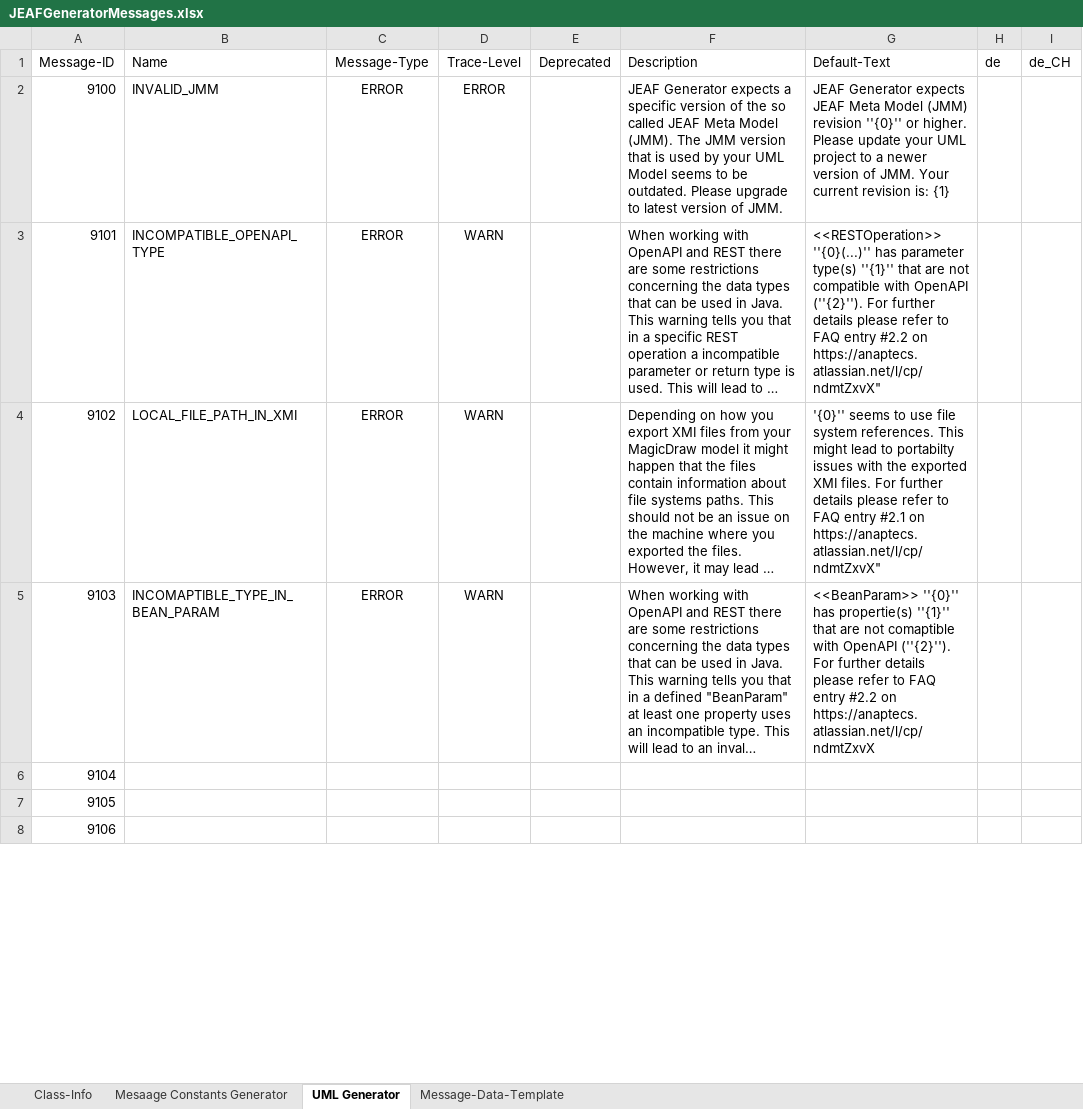
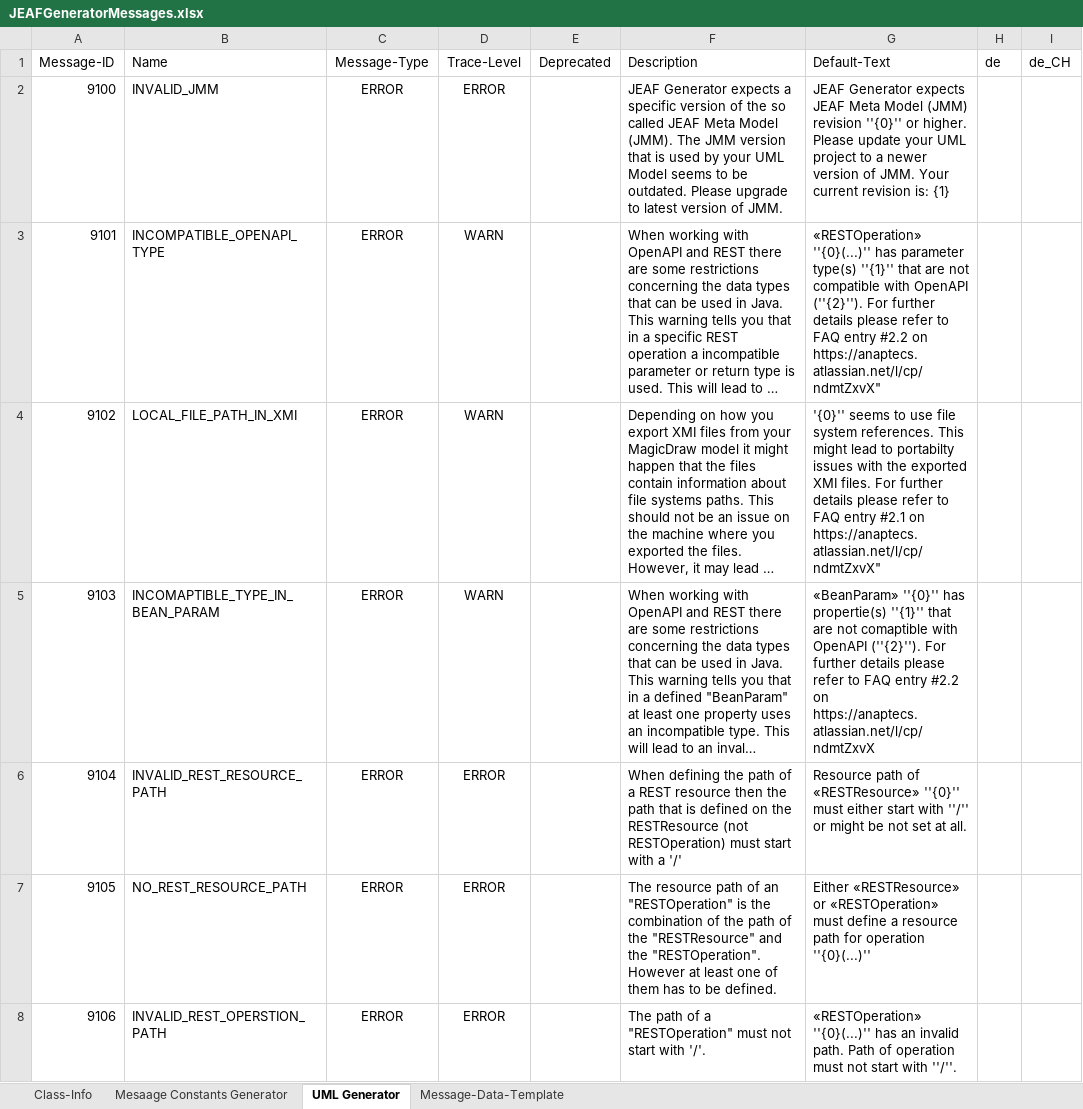
Before and after one commit to anaptecs/jeaf-generator-messages, an Excel workbook: jeaf-generator-messages/src/main/resources/JEAFGeneratorMessages.xlsx, sheet UML Generator, drawn as a sheet; only a part is shown; long unchanged cells end in …; values as stored, in another font and other column widths than the file's, no borders; table styles not drawn; the diff covers the shown part only; the diff names each change by its address in the sheet, - before the commit and + after, or states it on an @@ line.

Commit message:
Added messages for OpenAPI checks

```diff
--- a/jeaf-generator-messages/src/main/resources/JEAFGeneratorMessages.xlsx (sheet UML Generator)
+++ b/jeaf-generator-messages/src/main/resources/JEAFGeneratorMessages.xlsx (sheet UML Generator)
-G3 (Default-Text): <<RESTOperation>> ''{0}(...)'' has…
+G3 (Default-Text): «RESTOperation» ''{0}(...)'' has…
-G5 (Default-Text): <<BeanParam>> ''{0}'' has…
+G5 (Default-Text): «BeanParam» ''{0}'' has…
-B6 (Name): (empty)
+B6 (Name): INVALID_REST_RESOURCE_PATH
-C6:C8 (Message-Type): (empty)
+C6:C8 (Message-Type): ERROR
-D6:D8 (Trace-Level): (empty)
+D6:D8 (Trace-Level): ERROR
-F6 (Description): (empty)
+F6 (Description): When defining the path of a REST resource then the path that is defined on the RESTResource (not RESTOperation) must start with a '/'
-G6 (Default-Text): (empty)
+G6 (Default-Text): Resource path of «RESTResource» ''{0}'' must either start with ''/'' or might be not set at all.
-B7 (Name): (empty)
+B7 (Name): NO_REST_RESOURCE_PATH
-F7 (Description): (empty)
+F7 (Description): The resource path of an "RESTOperation" is the combination of the path of the "RESTResource" and the "RESTOperation". However at least one of them has to be defined.
-G7 (Default-Text): (empty)
+G7 (Default-Text): Either «RESTResource» or «RESTOperation» must define a resource path for operation ''{0}(...)''
-B8 (Name): (empty)
+B8 (Name): INVALID_REST_OPERSTION_PATH
-F8 (Description): (empty)
+F8 (Description): The path of a "RESTOperation" must not start with '/'.
-G8 (Default-Text): (empty)
+G8 (Default-Text): «RESTOperation» ''{0}(...)'' has an invalid path. Path of operation must not start with ''/''.
```
Also changed, not shown: 85 edited cells elsewhere in this sheet, 2 other files.
